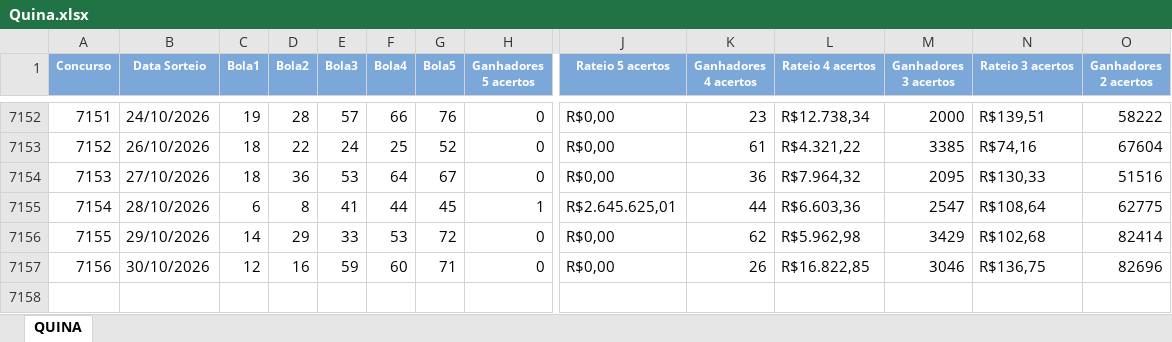
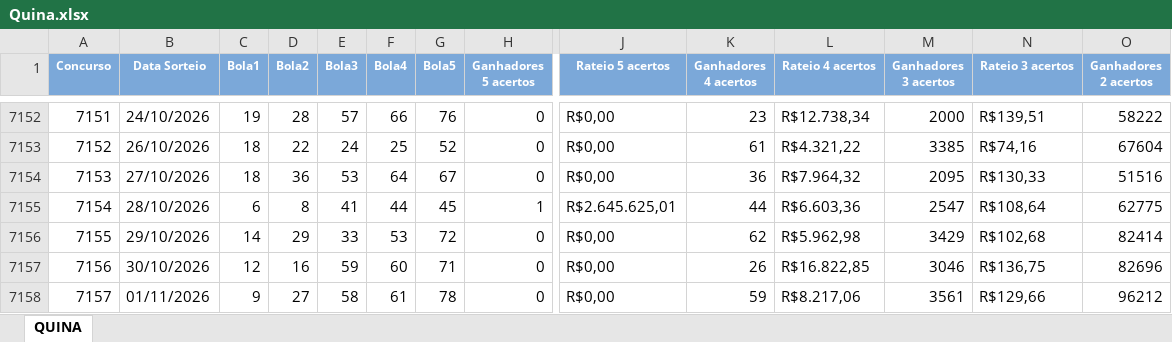
Before and after one commit to edemc2-df/loterias, an Excel workbook: loteria_app/data/Quina.xlsx, sheet QUINA, drawn as a sheet; only a part is shown, gaps mark what is left out; values as stored, in another font and other column widths than the file's, no borders; rows hold the shown columns only; the diff names each change by its address in the sheet, - before the commit and + after, or states it on an @@ line.

```diff
--- a/loteria_app/data/Quina.xlsx (sheet QUINA)
+++ b/loteria_app/data/Quina.xlsx (sheet QUINA)
+row 7158: 7157 | 01/11/2026 | 9 | 27 | 58 | 61 | 78 | 0 | R$0,00 | 59 | R$8.217,06 | 3561 | R$129,66 | 96212
```
Also changed, not shown: loteria_app/data/Lotofacil.xlsx, loteria_app/data/Mega-Sena.xlsx.
